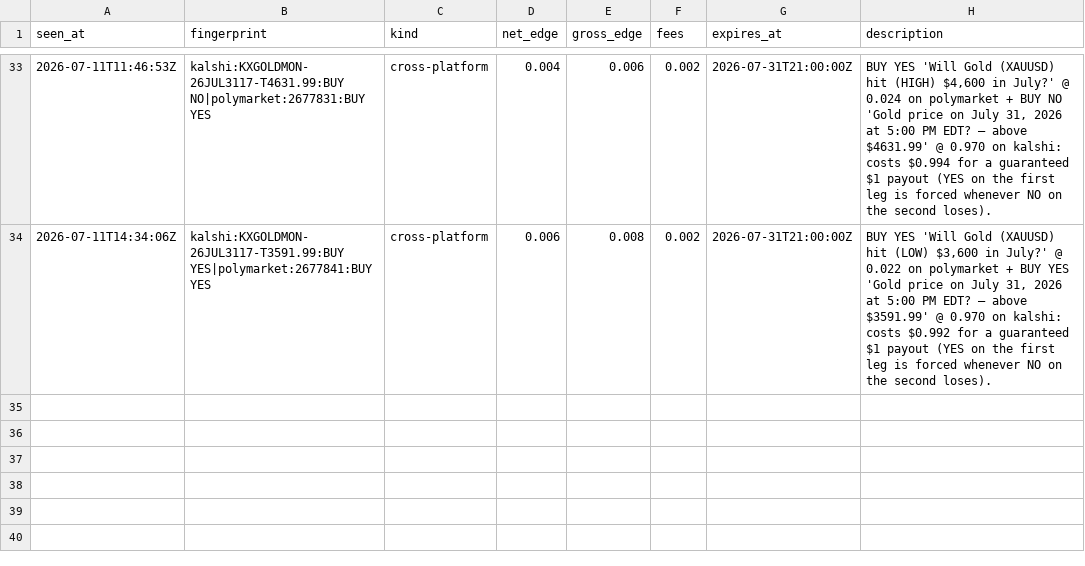
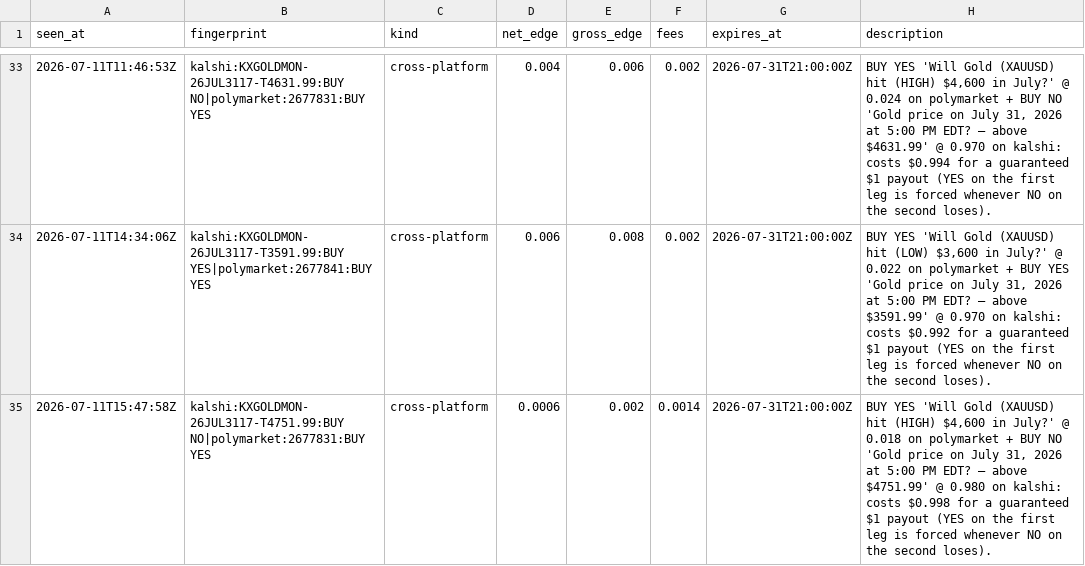
Before and after one commit to IshaanSrivastava1/markets-dashboard, a CSV file: data/arb_log.csv, drawn as a sheet; only a part is shown, gaps mark what is left out.

```diff
--- a/data/arb_log.csv
+++ b/data/arb_log.csv
@@ -34 +34,2 @@ seen_at,fingerprint,kind,net_edge,gross_edge,fees,expires_at,description
 2026-07-11T14:34:06Z,kalshi:KXGOLDMON-26JUL3117-T3591.99:BUY YES|polymarket:2677841:BUY YES,cross-platform,0.006,0.008,0.002,2026-07-31T21:00:00Z,"BUY YES 'Will Gold (XAUUSD) hit (LOW) $3,600 in July?' @ 0.022 on polymarket + BUY YES 'Gold price on July 31, 2026 at 5:00 PM EDT? — above $3591.99' @ 0.970 on kalshi: costs $0.992 for a guaranteed $1 payout (YES on the first leg is forced whenever NO on the second loses)."
+2026-07-11T15:47:58Z,kalshi:KXGOLDMON-26JUL3117-T4751.99:BUY NO|polymarket:2677831:BUY YES,cross-platform,0.0006,0.002,0.0014,2026-07-31T21:00:00Z,"BUY YES 'Will Gold (XAUUSD) hit (HIGH) $4,600 in July?' @ 0.018 on polymarket + BUY NO 'Gold price on July 31, 2026 at 5:00 PM EDT? — above $4751.99' @ 0.980 on kalshi: costs $0.998 for a guaranteed $1 payout (YES on the first leg is forced whenever NO on the second loses)."
```
Also changed, not shown: data/arb_current.csv, 1 other file.
